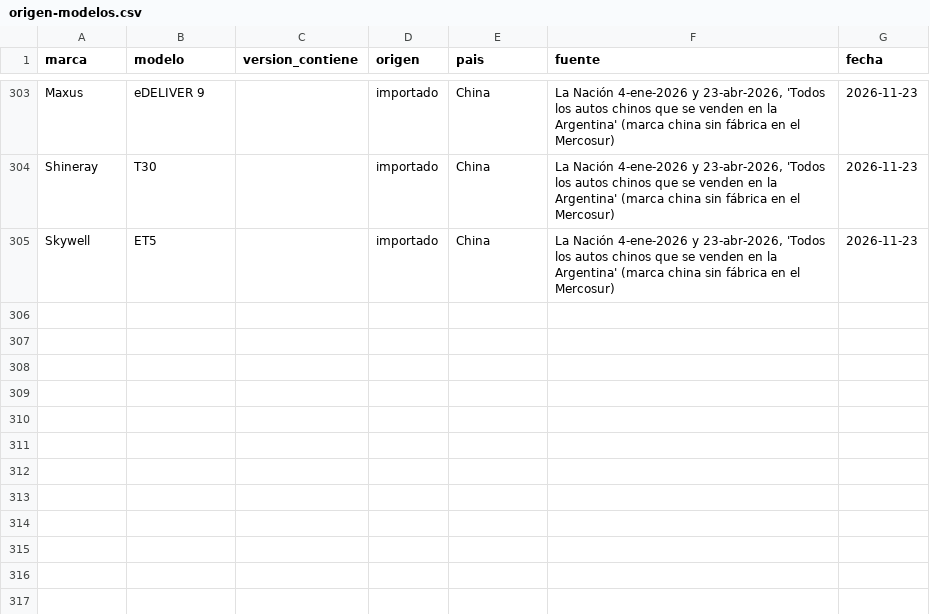
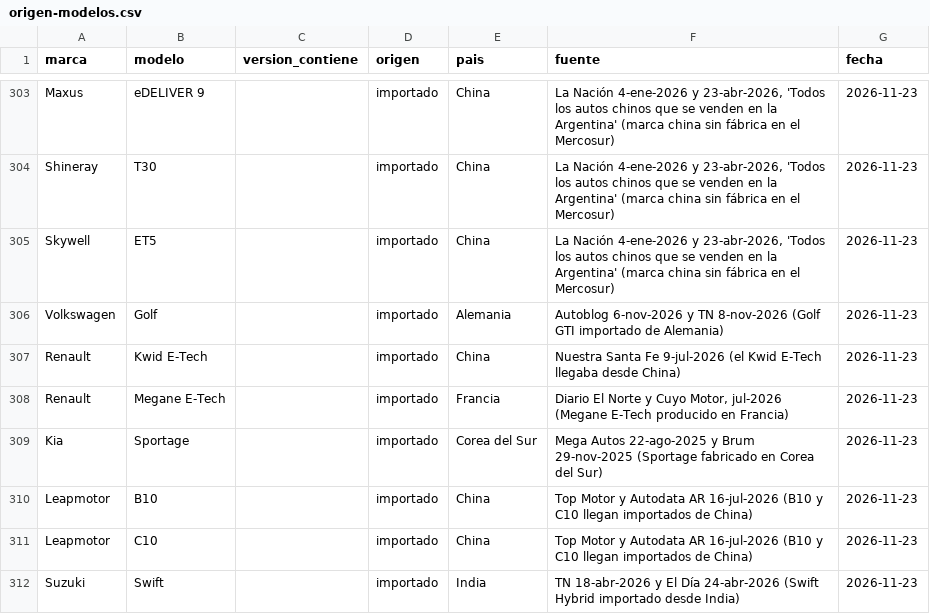
Before and after one commit to Papastadopoulos/calculadora-costo-auto-0km, a CSV file: src/data/origen-modelos.csv, drawn as a sheet; only a part is shown, gaps mark what is left out.

Commit message:
Origen con fuente: Golf GTI, Kwid y Megane E-Tech, Sportage, Leapmotor B10 y C10, Swift

```diff
--- a/src/data/origen-modelos.csv
+++ b/src/data/origen-modelos.csv
@@ -305 +305,8 @@ Shineray,T30,,importado,China,"La Nación 4-ene-2026 y 23-abr-2026, 'Todos los a
 Skywell,ET5,,importado,China,"La Nación 4-ene-2026 y 23-abr-2026, 'Todos los autos chinos que se venden en la Argentina' (marca china sin fábrica en el Mercosur)",2026-11-23
+Volkswagen,Golf,,importado,Alemania,Autoblog 6-nov-2026 y TN 8-nov-2026 (Golf GTI importado de Alemania),2026-11-23
+Renault,Kwid E-Tech,,importado,China,Nuestra Santa Fe 9-jul-2026 (el Kwid E-Tech llegaba desde China),2026-11-23
+Renault,Megane E-Tech,,importado,Francia,"Diario El Norte y Cuyo Motor, jul-2026 (Megane E-Tech producido en Francia)",2026-11-23
+Kia,Sportage,,importado,Corea del Sur,Mega Autos 22-ago-2025 y Brum 29-nov-2025 (Sportage fabricado en Corea del Sur),2026-11-23
+Leapmotor,B10,,importado,China,Top Motor y Autodata AR 16-jul-2026 (B10 y C10 llegan importados de China),2026-11-23
+Leapmotor,C10,,importado,China,Top Motor y Autodata AR 16-jul-2026 (B10 y C10 llegan importados de China),2026-11-23
+Suzuki,Swift,,importado,India,TN 18-abr-2026 y El Día 24-abr-2026 (Swift Hybrid importado desde India),2026-11-23
```
